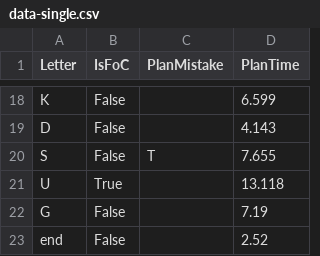
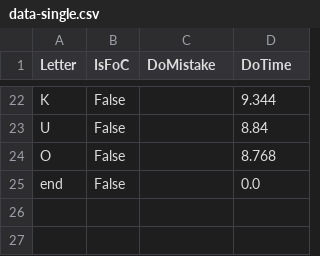
Before and after one commit to RadoTheProgrammer/rubik-bld, a CSV file: data-single.csv, drawn as a sheet; only a part is shown, gaps mark what is left out; removed rows and columns are numbered as before the commit, all else as after; the diff covers the shown part only; the diff names each change by its address in the sheet, - before the commit and + after, or states it on an @@ line.

```diff
--- a/data-single.csv
+++ b/data-single.csv
-C1: PlanMistake
+C1: DoMistake
-D1: PlanTime
+D1: DoTime
-D22 (DoTime): 6.599
+D22 (DoTime): 9.344
-row 19: D | False |  | 4.143
-row 20: S | False | T | 7.655
-B23 (IsFoC): True
+B23 (IsFoC): False
-D23 (DoTime): 13.118
+D23 (DoTime): 8.84
-row 22: G | False |  | 7.19
+row 24: O | False |  | 8.768
-D25 (DoTime): 2.52
+D25 (DoTime): 0.0
```
Also changed, not shown: 16 added rows, 12 removed rows and 4 edited cells elsewhere in this file, data-all.csv, 1 other file.
